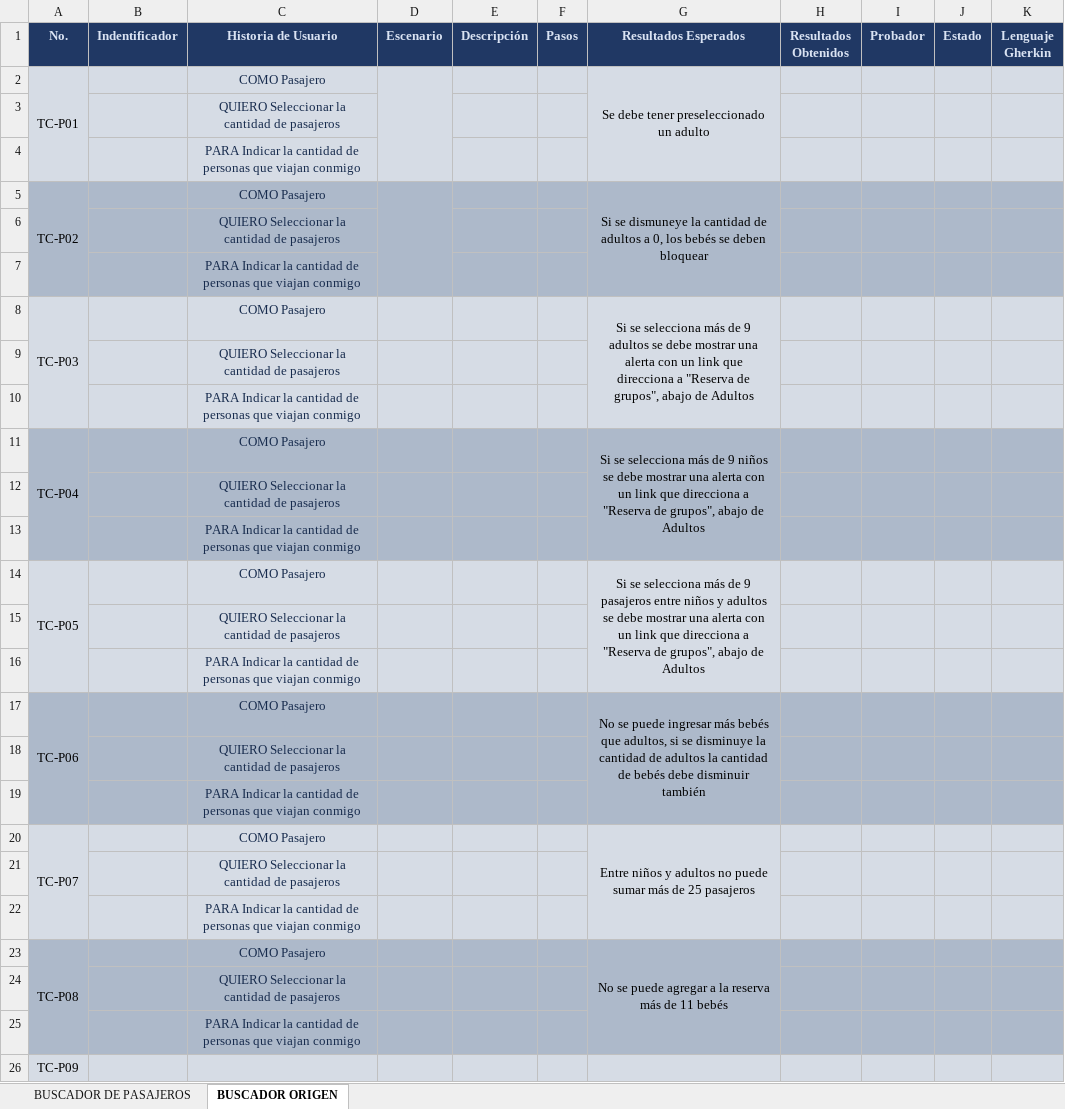
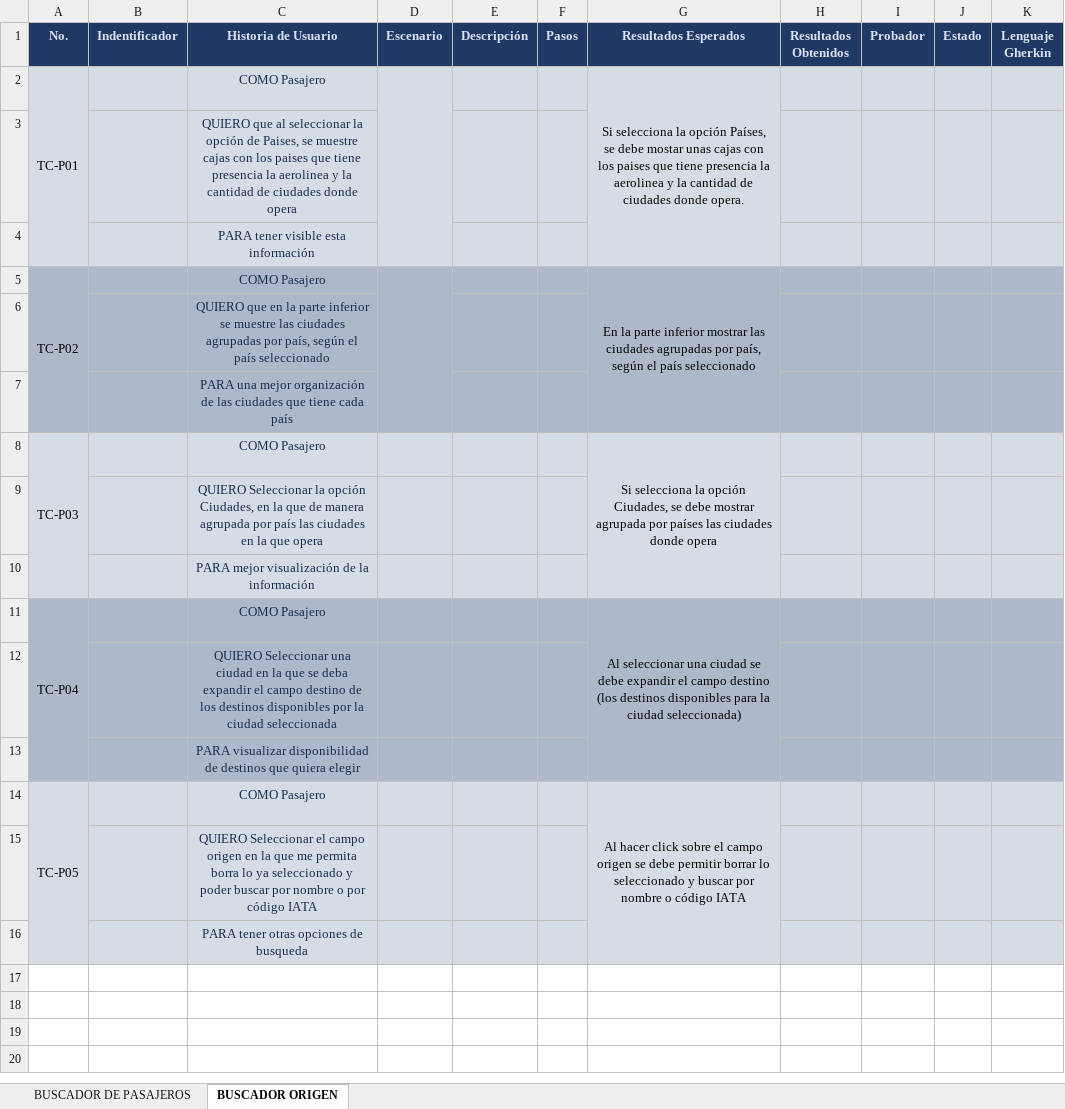
Before and after one commit to narvaezjacome/VoloteaFront, an Excel workbook: Documents/TestCases.xlsx, sheet BUSCADOR ORIGEN, drawn as a sheet; values as stored, in another font and other column widths than the file's, no borders; the diff names each change by its address in the sheet, - before the commit and + after, or states it on an @@ line.

Commit message:
se actualiza testcases acorde a las historias de usuario

```diff
--- a/Documents/TestCases.xlsx (sheet BUSCADOR ORIGEN)
+++ b/Documents/TestCases.xlsx (sheet BUSCADOR ORIGEN)
-G2 (Resultados Esperados): Se debe tener preseleccionado un adulto
+G2 (Resultados Esperados): Si selecciona la opción Países, se debe mostar unas cajas con los paises que tiene presencia la aerolinea y la cantidad de ciudades donde opera.
-C3 (Historia de Usuario): QUIERO Seleccionar la cantidad de pasajeros
+C3 (Historia de Usuario): QUIERO que al seleccionar la opción de Paises, se muestre cajas con los paises que tiene presencia la aerolinea y la cantidad de ciudades donde opera
-C4 (Historia de Usuario): PARA Indicar la cantidad de personas que viajan conmigo
+C4 (Historia de Usuario): PARA tener visible esta información
-G5 (Resultados Esperados): Si se dismuneye la cantidad de adultos a 0, los bebés se deben bloquear
+G5 (Resultados Esperados): En la parte inferior mostrar las ciudades agrupadas por país, según el país seleccionado
-C6 (Historia de Usuario): QUIERO Seleccionar la cantidad de pasajeros
+C6 (Historia de Usuario): QUIERO que en la parte inferior se muestre las ciudades agrupadas por país, según el país seleccionado
-C7 (Historia de Usuario): PARA Indicar la cantidad de personas que viajan conmigo
+C7 (Historia de Usuario): PARA una mejor organización de las ciudades que tiene cada país
-G8 (Resultados Esperados): Si se selecciona más de 9 adultos se debe mostrar una alerta con un link que direcciona a "Reserva de grupos", abajo de Adultos
+G8 (Resultados Esperados): Si selecciona la opción Ciudades, se debe mostrar agrupada por países las ciudades donde opera
-C9 (Historia de Usuario): …Seleccionar la cantidad de pasajeros
+C9 (Historia de Usuario): …Seleccionar la opción Ciudades, en la que de manera agrupada por país las ciudades en la que opera
-C10 (Historia de Usuario): PARA Indicar la cantidad de personas que viajan conmigo
+C10 (Historia de Usuario): PARA mejor visualización de la información
-G11 (Resultados Esperados): Si se selecciona más de 9 niños se debe mostrar una alerta con un link que direcciona a "Reserva de grupos", abajo de Adultos
+G11 (Resultados Esperados): Al seleccionar una ciudad se debe expandir el campo destino (los destinos disponibles para la ciudad seleccionada)
-C12 (Historia de Usuario): QUIERO Seleccionar la cantidad de pasajeros
+C12 (Historia de Usuario): QUIERO Seleccionar una ciudad en la que se deba expandir el campo destino de los destinos disponibles por la ciudad seleccionada
-C13 (Historia de Usuario): PARA Indicar la cantidad de personas que viajan conmigo
+C13 (Historia de Usuario): PARA visualizar disponibilidad de destinos que quiera elegir
-G14 (Resultados Esperados): Si se selecciona más de 9 pasajeros entre niños y adultos se debe mostrar una alerta con un link que direcciona a "Reserva de grupos", abajo de Adultos
+G14 (Resultados Esperados): Al hacer click sobre el campo origen se debe permitir borrar lo seleccionado y buscar por nombre o código IATA
-C15 (Historia de Usuario): QUIERO Seleccionar la cantidad de pasajeros
+C15 (Historia de Usuario): QUIERO Seleccionar el campo origen en la que me permita borra lo ya seleccionado y poder buscar por nombre o por código IATA
-C16 (Historia de Usuario): PARA Indicar la cantidad de personas que viajan conmigo
+C16 (Historia de Usuario): PARA tener otras opciones de busqueda
-row 17: TC-P06 |  | COMO Pasajero |  |  |  | No se puede ingresar más bebés que adultos, si se disminuye la cantidad de adultos la cantidad de bebés debe disminuir también
-row 18:  |  | QUIERO Seleccionar la cantidad de pasajeros
-row 19:  |  | PARA Indicar la cantidad de personas que viajan conmigo
-row 20: TC-P07 |  | COMO Pasajero |  |  |  | Entre niños y adultos no puede sumar más de 25 pasajeros
-row 21:  |  | QUIERO Seleccionar la cantidad de pasajeros
-row 22:  |  | PARA Indicar la cantidad de personas que viajan conmigo
-row 23: TC-P08 |  | COMO Pasajero |  |  |  | No se puede agregar a la reserva más de 11 bebés
-row 24:  |  | QUIERO Seleccionar la cantidad de pasajeros
-row 25:  |  | PARA Indicar la cantidad de personas que viajan conmigo
-row 26: TC-P09
```
Also changed, not shown: sheet BUSCADOR DE PASAJEROS.
